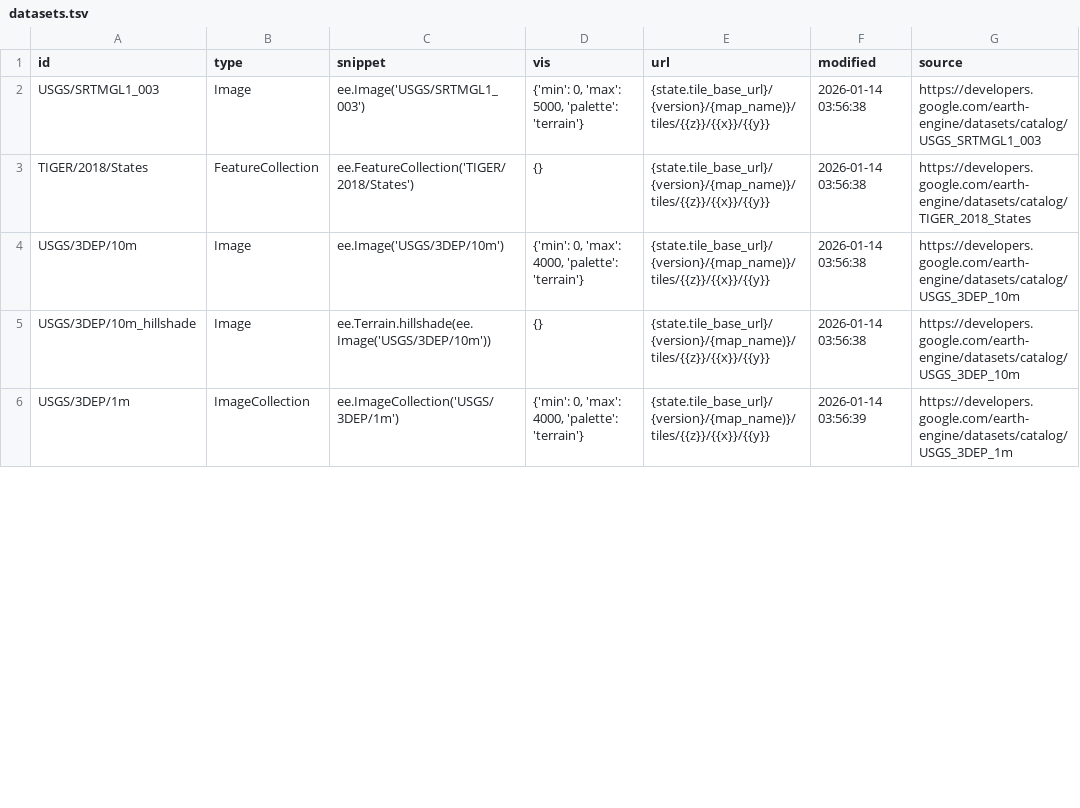
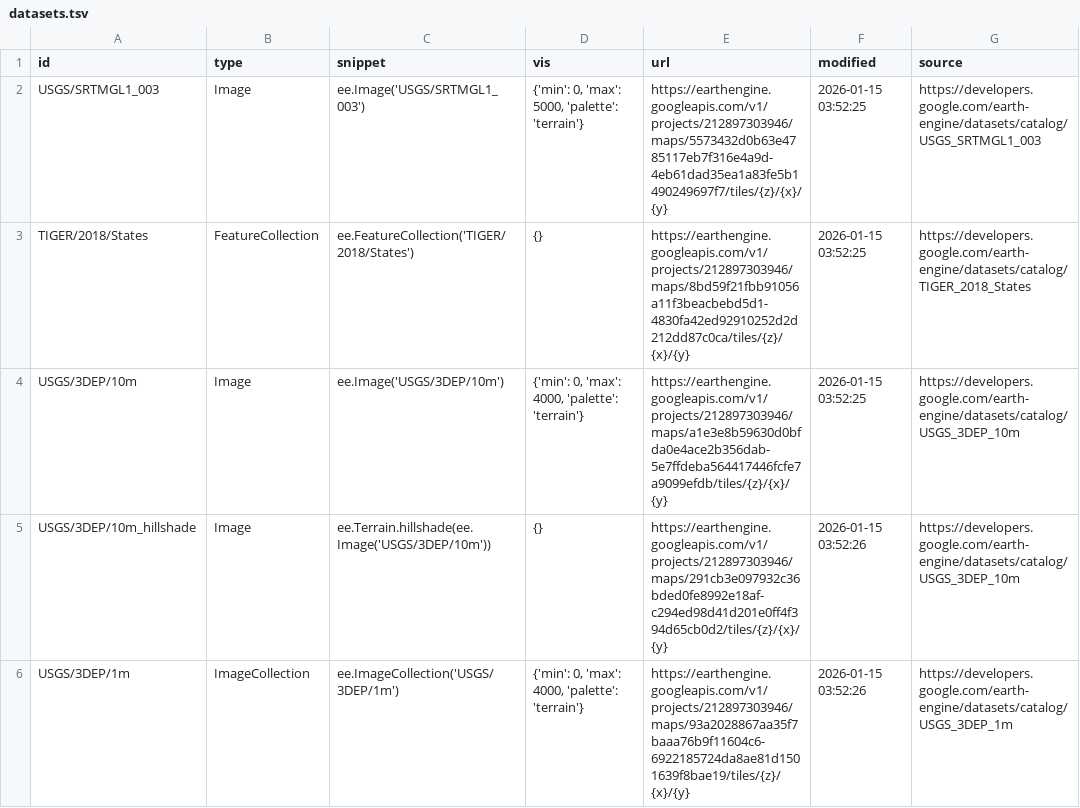
Before and after one commit to opengeos/ee-tile-layers, a TSV file: datasets.tsv, drawn as a sheet; only a part is shown; the diff covers the shown part only.

```diff
--- a/datasets.tsv
+++ b/datasets.tsv
@@ -1,6 +1,6 @@
 id	type	snippet	vis	url	modified	source
-USGS/SRTMGL1_003	Image	ee.Image('USGS/SRTMGL1_003')	{'min': 0, 'max': 5000, 'palette': 'terrain'}	{state.tile_base_url}/{version}/{map_name)}/tiles/{{z}}/{{x}}/{{y}}	2026-01-14 03:56:38	https://developers.google.com/earth-engine/datasets/catalog/USGS_SRTMGL1_003
-TIGER/2018/States	FeatureCollection	ee.FeatureCollection('TIGER/2018/States')	{}	{state.tile_base_url}/{version}/{map_name)}/tiles/{{z}}/{{x}}/{{y}}	2026-01-14 03:56:38	https://developers.google.com/earth-engine/datasets/catalog/TIGER_2018_States
-USGS/3DEP/10m	Image	ee.Image('USGS/3DEP/10m')	{'min': 0, 'max': 4000, 'palette': 'terrain'}	{state.tile_base_url}/{version}/{map_name)}/tiles/{{z}}/{{x}}/{{y}}	2026-01-14 03:56:38	https://developers.google.com/earth-engine/datasets/catalog/USGS_3DEP_10m
-USGS/3DEP/10m_hillshade	Image	 ee.Terrain.hillshade(ee.Image('USGS/3DEP/10m'))	{}	{state.tile_base_url}/{version}/{map_name)}/tiles/{{z}}/{{x}}/{{y}}	2026-01-14 03:56:38	https://developers.google.com/earth-engine/datasets/catalog/USGS_3DEP_10m
-USGS/3DEP/1m	ImageCollection	 ee.ImageCollection('USGS/3DEP/1m')	{'min': 0, 'max': 4000, 'palette': 'terrain'}	{state.tile_base_url}/{version}/{map_name)}/tiles/{{z}}/{{x}}/{{y}}	2026-01-14 03:56:39	https://developers.google.com/earth-engine/datasets/catalog/USGS_3DEP_1m
+USGS/SRTMGL1_003	Image	ee.Image('USGS/SRTMGL1_003')	{'min': 0, 'max': 5000, 'palette': 'terrain'}	https://earthengine.googleapis.com/v1/projects/212897303946/maps/5573432d0b63e4785117eb7f316e4a9d-4eb61dad35ea1a83fe5b1490249697f7/tiles/{z}/{x}/{y}	2026-01-15 03:52:25	https://developers.google.com/earth-engine/datasets/catalog/USGS_SRTMGL1_003
+TIGER/2018/States	FeatureCollection	ee.FeatureCollection('TIGER/2018/States')	{}	https://earthengine.googleapis.com/v1/projects/212897303946/maps/8bd59f21fbb91056a11f3beacbebd5d1-4830fa42ed92910252d2d212dd87c0ca/tiles/{z}/{x}/{y}	2026-01-15 03:52:25	https://developers.google.com/earth-engine/datasets/catalog/TIGER_2018_States
+USGS/3DEP/10m	Image	ee.Image('USGS/3DEP/10m')	{'min': 0, 'max': 4000, 'palette': 'terrain'}	https://earthengine.googleapis.com/v1/projects/212897303946/maps/a1e3e8b59630d0bfda0e4ace2b356dab-5e7ffdeba564417446fcfe7a9099efdb/tiles/{z}/{x}/{y}	2026-01-15 03:52:25	https://developers.google.com/earth-engine/datasets/catalog/USGS_3DEP_10m
+USGS/3DEP/10m_hillshade	Image	 ee.Terrain.hillshade(ee.Image('USGS/3DEP/10m'))	{}	https://earthengine.googleapis.com/v1/projects/212897303946/maps/291cb3e097932c36bded0fe8992e18af-c294ed98d41d201e0ff4f394d65cb0d2/tiles/{z}/{x}/{y}	2026-01-15 03:52:26	https://developers.google.com/earth-engine/datasets/catalog/USGS_3DEP_10m
+USGS/3DEP/1m	ImageCollection	 ee.ImageCollection('USGS/3DEP/1m')	{'min': 0, 'max': 4000, 'palette': 'terrain'}	https://earthengine.googleapis.com/v1/projects/212897303946/maps/93a2028867aa35f7baaa76b9f11604c6-6922185724da8ae81d1501639f8bae19/tiles/{z}/{x}/{y}	2026-01-15 03:52:26	https://developers.google.com/earth-engine/datasets/catalog/USGS_3DEP_1m
```
Also changed, not shown: 8 edited cells elsewhere in this file.
